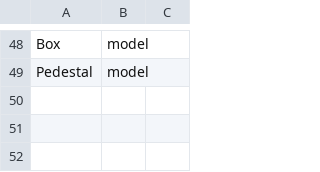
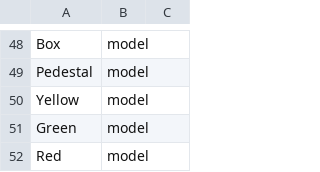
Before and after one commit to ziyansh2/Tetris3D, a CSV file: Tetris3D/Tetris3D/Tetris3DContent/CSV/ResourceList.csv, drawn as a sheet; only a part is shown, gaps mark what is left out; the diff names each change by its address in the sheet, - before the commit and + after, or states it on an @@ line.

```diff
--- a/Tetris3D/Tetris3D/Tetris3DContent/CSV/ResourceList.csv
+++ b/Tetris3D/Tetris3D/Tetris3DContent/CSV/ResourceList.csv
+row 50: Yellow | model
+row 51: Green | model
+row 52: Red | model
```
Also changed, not shown: 17 other files.
